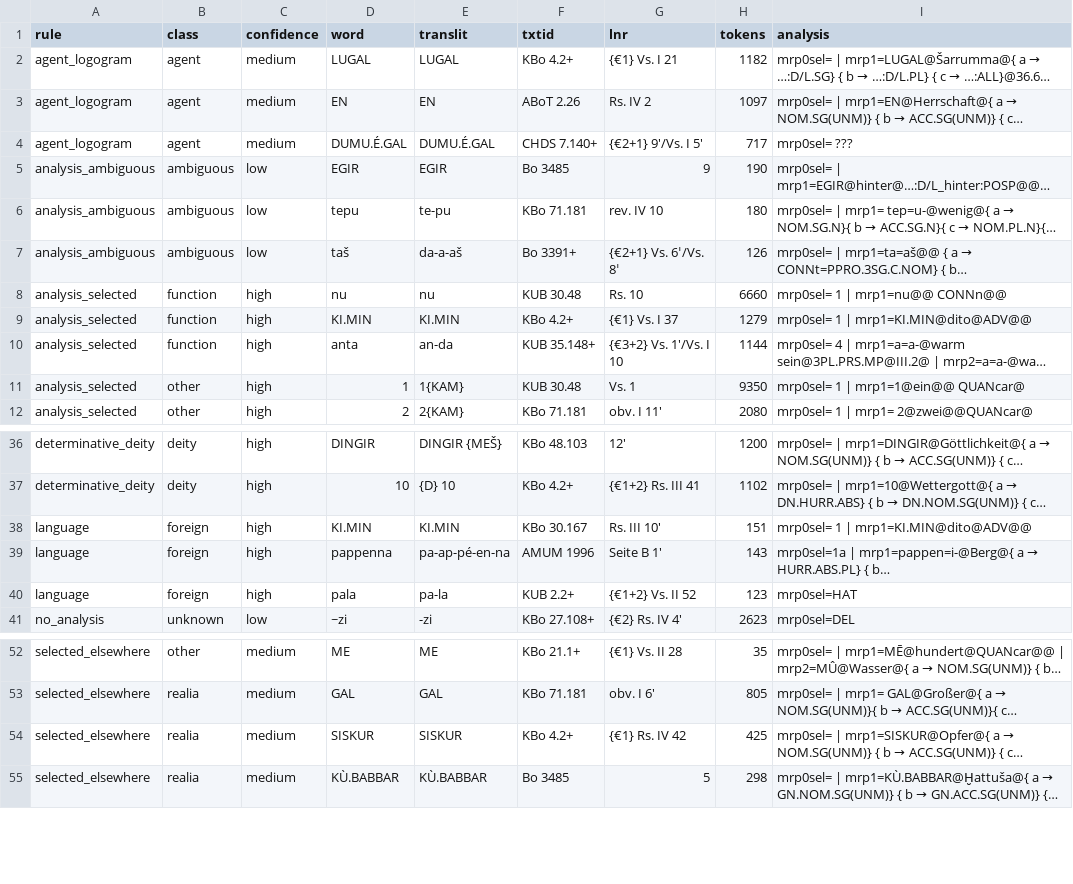
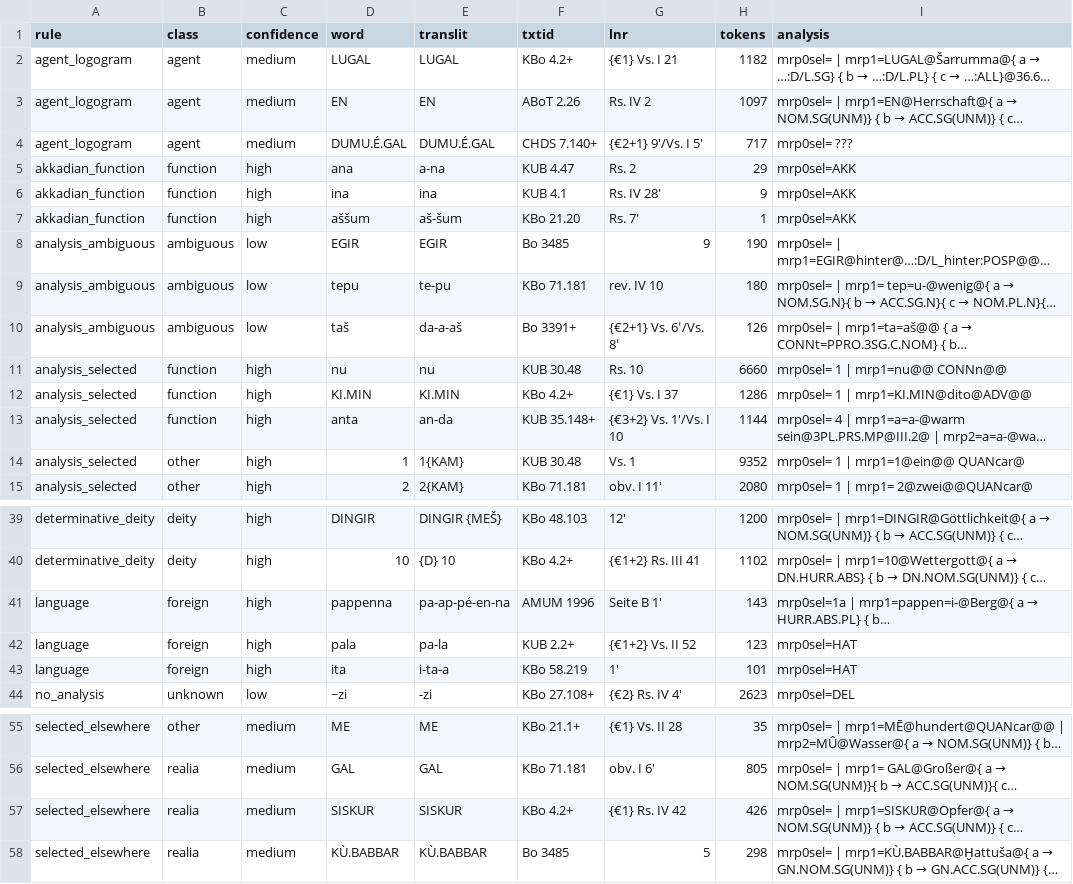
Before and after one commit to shaigordin/measuring-scribal-literacy, a CSV file: orphans/results/wordclass_examples.csv, drawn as a sheet; only a part is shown, gaps mark what is left out; long unchanged cells end in …; removed rows and columns are numbered as before the commit, all else as after; the diff names each change by its address in the sheet, - before the commit and + after, or states it on an @@ line.

```diff
--- a/orphans/results/wordclass_examples.csv
+++ b/orphans/results/wordclass_examples.csv
+row 5: akkadian_function | function | high | ana | a-na | KUB 4.47 | Rs. 2 | 29 | mrp0sel=AKK
+row 6: akkadian_function | function | high | ina | ina | KUB 4.1 | Rs. IV 28′ | 9 | mrp0sel=AKK
+row 7: akkadian_function | function | high | aššum | aš-šum | KBo 21.20 | Rs. 7′ | 1 | mrp0sel=AKK
-H12 (tokens): 1279
+H12 (tokens): 1286
-H14 (tokens): 9350
+H14 (tokens): 9352
-row 38: language | foreign | high | KI.MIN | KI.MIN | KBo 30.167 | Rs. III 10′ | 151 | mrp0sel= 1 | mrp1=KI.MIN@dito@ADV@@
+row 43: language | foreign | high | ita | i-ta-a | KBo 58.219 | 1′ | 101 | mrp0sel=HAT
-H57 (tokens): 425
+H57 (tokens): 426
```
Also changed, not shown: orphans/labels/wordclass_audit.csv, orphans/results/tlhdig03/E8_class_shares.csv, 31 other files.
